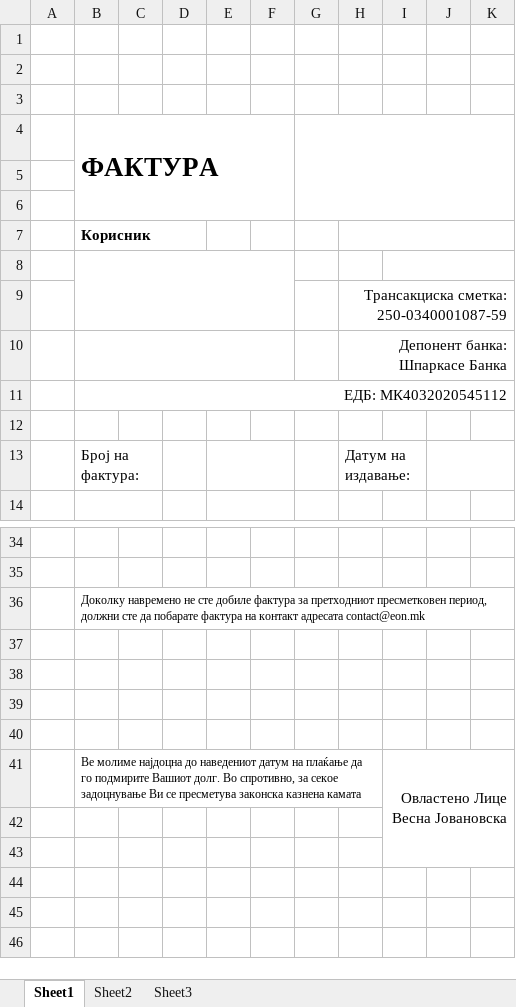
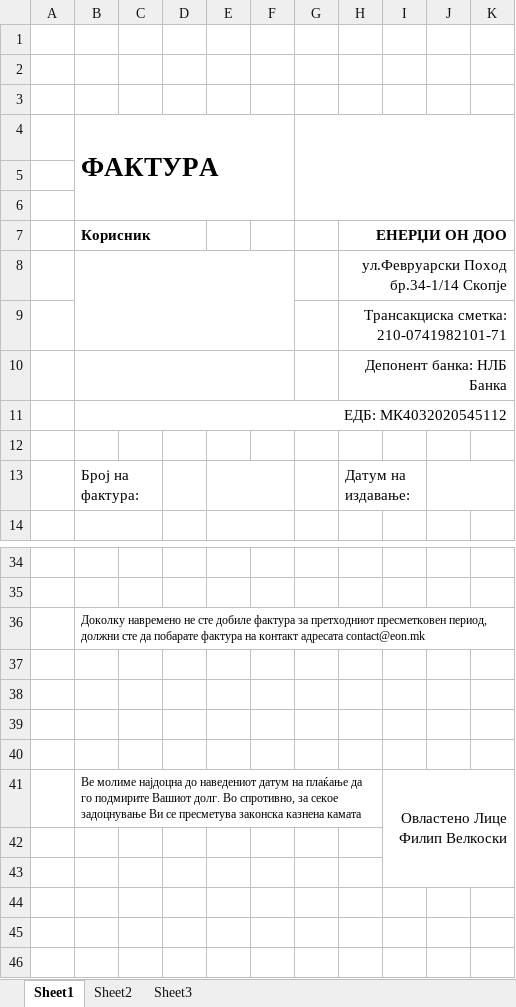
Before and after one commit to Beta-7/proekt, an Excel workbook: template.xlsx, sheet Sheet1, drawn as a sheet; only a part is shown, gaps mark what is left out; values as stored, in another font and other column widths than the file's, no borders; charts and pictures not drawn; ↵ is a line break in a cell; the diff names each change by its address in the sheet, - before the commit and + after, or states it on an @@ line.

```diff
--- a/template.xlsx (sheet Sheet1)
+++ b/template.xlsx (sheet Sheet1)
-H7: (empty)
+H7: ЕНЕРЏИ ОН ДОО
-H8 (ЕНЕРЏИ ОН ДОО): (empty)
+H8 (ЕНЕРЏИ ОН ДОО): ул.Февруарски Поход бр.34-1/14 Скопје
+H8:K8 merged
-I8:K8 merged
-H9 (ЕНЕРЏИ ОН ДОО): Трансакциска сметка: 250-0340001087-59
+H9 (ЕНЕРЏИ ОН ДОО): Трансакциска сметка: 210-0741982101-71
-H10 (ЕНЕРЏИ ОН ДОО): Депонент банка: Шпаркасе Банка
+H10 (ЕНЕРЏИ ОН ДОО): Депонент банка: НЛБ Банка
-I41: Овластено Лице ↵ Весна Јовановска
+I41: Овластено Лице ↵ Филип Велкоски
```
Also changed, not shown: charts or pictures, 10 other files.
